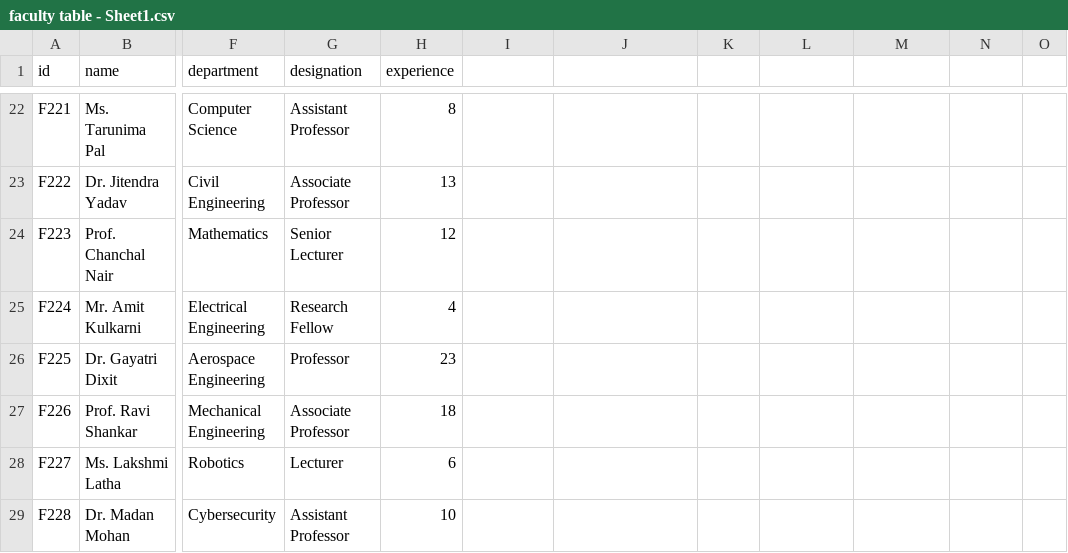
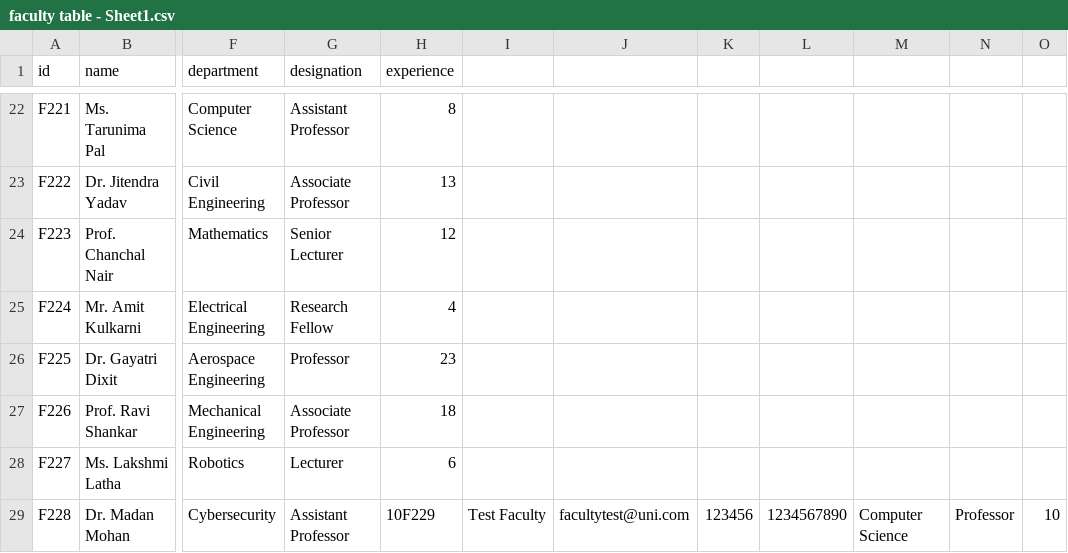
Before and after one commit to MeetMistry25/Academia-Plus-Backend, a CSV file: faculty table - Sheet1.csv, drawn as a sheet; only a part is shown, gaps mark what is left out; the diff names each change by its address in the sheet, - before the commit and + after, or states it on an @@ line.

```diff
--- a/faculty table - Sheet1.csv
+++ b/faculty table - Sheet1.csv
-H29 (experience): 10
+H29 (experience): 10F229
-I29: (empty)
+I29: Test Faculty
-J29: (empty)
+J29: facultytest@uni.com
-K29: (empty)
+K29: 123456
-L29: (empty)
+L29: 1234567890
-M29: (empty)
+M29: Computer Science
-N29: (empty)
+N29: Professor
-O29: (empty)
+O29: 10
```
Also changed, not shown: 25 other files.
